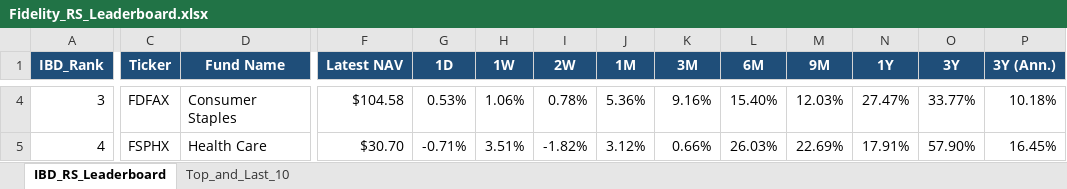
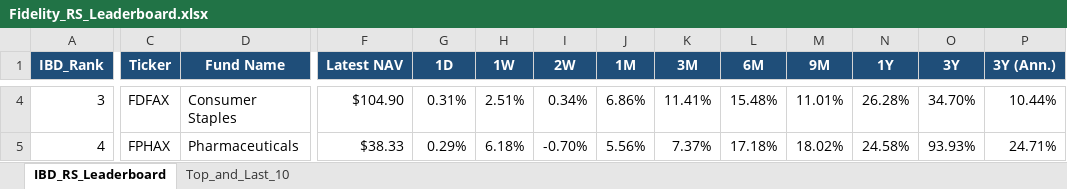
Before and after one commit to Jamesssurfer/Fidelity-Sector-Tracker, an Excel workbook: Fidelity_RS_Leaderboard.xlsx, sheet IBD_RS_Leaderboard, drawn as a sheet; only a part is shown, gaps mark what is left out; values as stored, in another font and other column widths than the file's, no borders; the diff covers the shown part only; the diff names each change by its address in the sheet, - before the commit and + after, or states it on an @@ line.

Commit message:
Auto-update: Fidelity RS Leaderboard (2026-11-27)

```diff
--- a/Fidelity_RS_Leaderboard.xlsx (sheet IBD_RS_Leaderboard)
+++ b/Fidelity_RS_Leaderboard.xlsx (sheet IBD_RS_Leaderboard)
-F4 (Latest NAV): $104.58
+F4 (Latest NAV): $104.90
-G4 (1D): 0.53%
+G4 (1D): 0.31%
-H4 (1W): 1.06%
+H4 (1W): 2.51%
-I4 (2W): 0.78%
+I4 (2W): 0.34%
-J4 (1M): 5.36%
+J4 (1M): 6.86%
-K4 (3M): 9.16%
+K4 (3M): 11.41%
-L4 (6M): 15.40%
+L4 (6M): 15.48%
-M4 (9M): 12.03%
+M4 (9M): 11.01%
-N4 (1Y): 27.47%
+N4 (1Y): 26.28%
-O4 (3Y): 33.77%
+O4 (3Y): 34.70%
-P4 (3Y (Ann.)): 10.18%
+P4 (3Y (Ann.)): 10.44%
-C5 (Ticker): FSPHX
+C5 (Ticker): FPHAX
-D5 (Fund Name): Health Care
+D5 (Fund Name): Pharmaceuticals
-F5 (Latest NAV): $30.70
+F5 (Latest NAV): $38.33
-G5 (1D): -0.71%
+G5 (1D): 0.29%
-H5 (1W): 3.51%
+H5 (1W): 6.18%
-I5 (2W): -1.82%
+I5 (2W): -0.70%
-J5 (1M): 3.12%
+J5 (1M): 5.56%
-K5 (3M): 0.66%
+K5 (3M): 7.37%
-L5 (6M): 26.03%
+L5 (6M): 17.18%
-M5 (9M): 22.69%
+M5 (9M): 18.02%
-N5 (1Y): 17.91%
+N5 (1Y): 24.58%
-O5 (3Y): 57.90%
+O5 (3Y): 93.93%
-P5 (3Y (Ann.)): 16.45%
+P5 (3Y (Ann.)): 24.71%
```
Also changed, not shown: 383 edited cells elsewhere in this sheet, sheet Top_and_Last_10.
